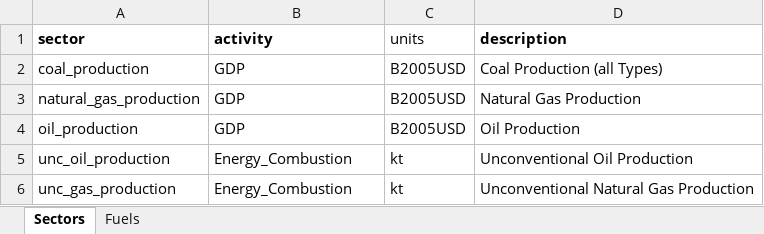
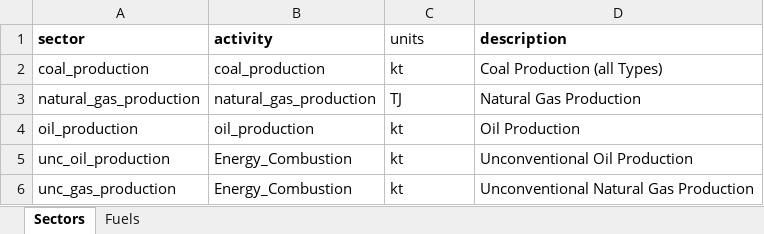
Before and after one commit to JGCRI/CEDS, an Excel workbook: input/mappings/Master_Fuel_Sector_List.xlsx, sheet Sectors, drawn as a sheet; only a part is shown; values as stored, in another font and other column widths than the file's, no borders; the diff names each change by its address in the sheet, - before the commit and + after, or states it on an @@ line.

Commit message:
Fix IEA energy balance: correct negative/positive balance Issues. Process IEA energy production data as non combustion/process activity data rather than combustion activity data. Change activity_input_mapping from xlsx to csv file.

```diff
--- a/input/mappings/Master_Fuel_Sector_List.xlsx (sheet Sectors)
+++ b/input/mappings/Master_Fuel_Sector_List.xlsx (sheet Sectors)
-B2 (activity): GDP
+B2 (activity): coal_production
-C2 (units): B2005USD
+C2 (units): kt
-B3 (activity): GDP
+B3 (activity): natural_gas_production
-C3 (units): B2005USD
+C3 (units): TJ
-B4 (activity): GDP
+B4 (activity): oil_production
-C4 (units): B2005USD
+C4 (units): kt
```
Also changed, not shown: 12 other files.
